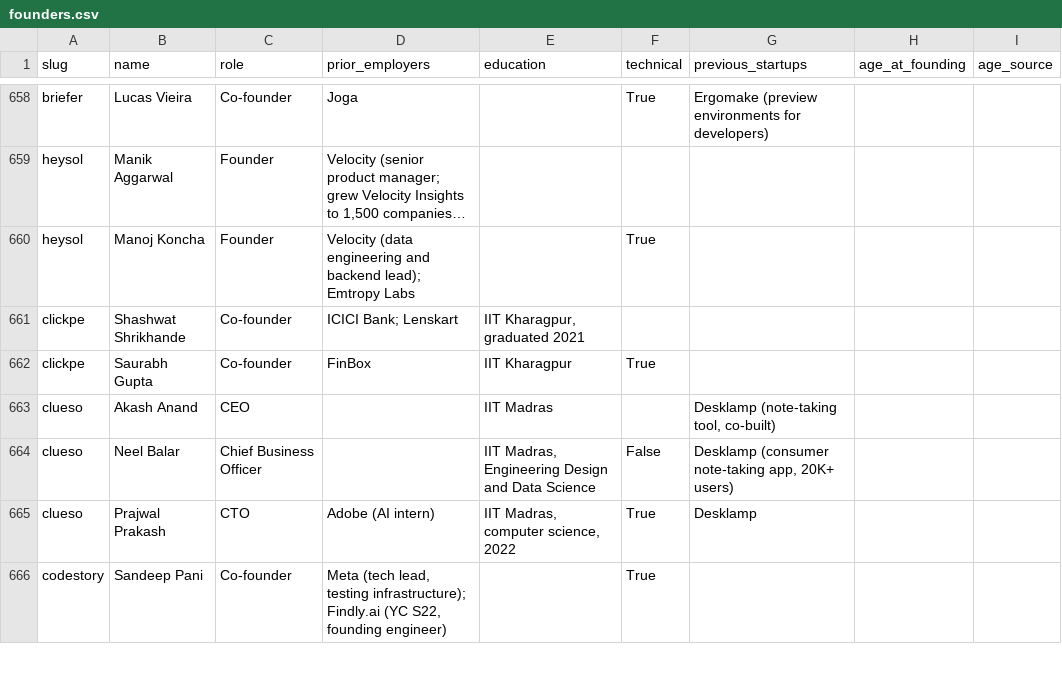
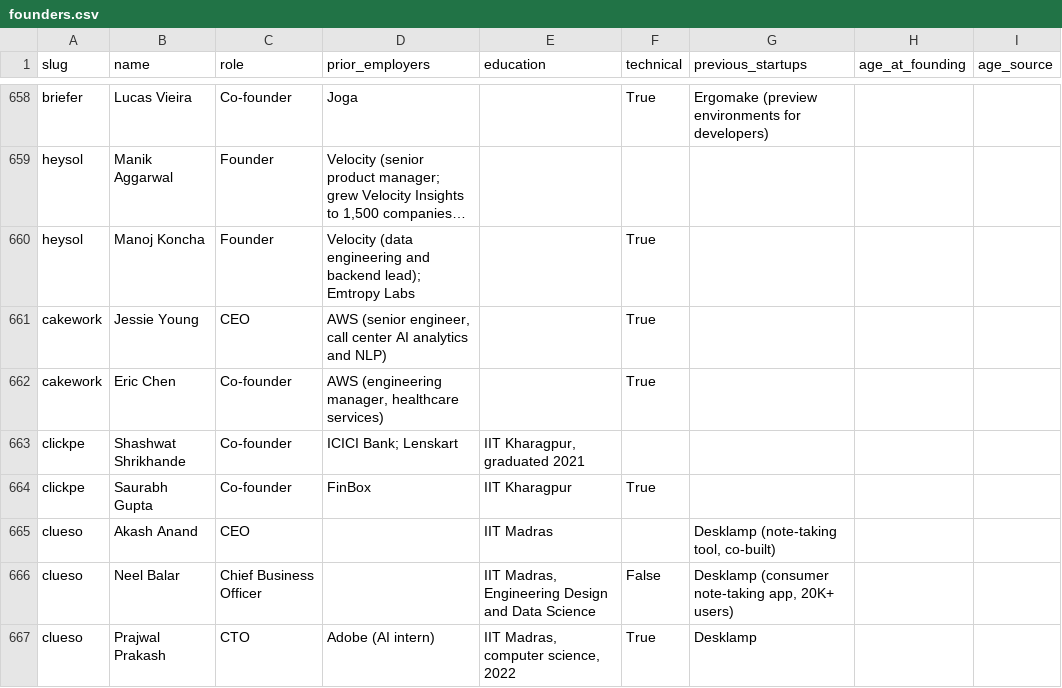
Before and after one commit to edison16a/yc-startup-life, a CSV file: data/founders.csv, drawn as a sheet; only a part is shown, gaps mark what is left out; the shorter side is filled out with more unchanged rows; long unchanged cells end in …; the diff names each change by its address in the sheet, - before the commit and + after, or states it on an @@ line.

```diff
--- a/data/founders.csv
+++ b/data/founders.csv
+row 661: cakework | Jessie Young | CEO | AWS (senior engineer, call center AI analytics and NLP) |  | True
+row 662: cakework | Eric Chen | Co-founder | AWS (engineering manager, healthcare services) |  | True
```
Also changed, not shown: data/competitors.csv, 3 other files.
